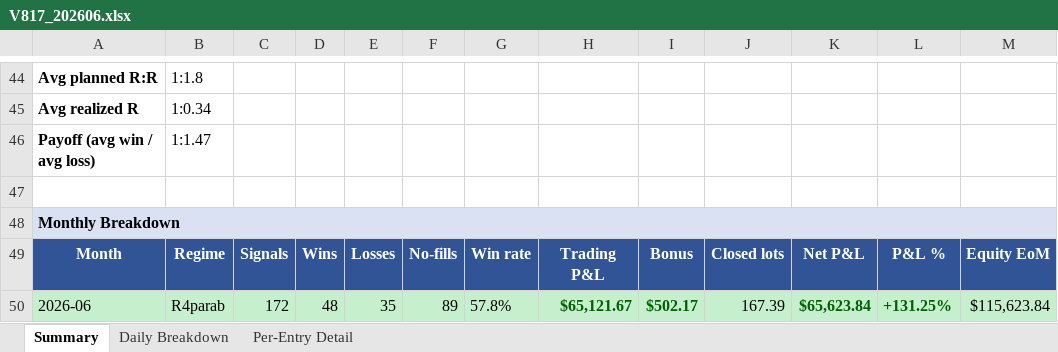
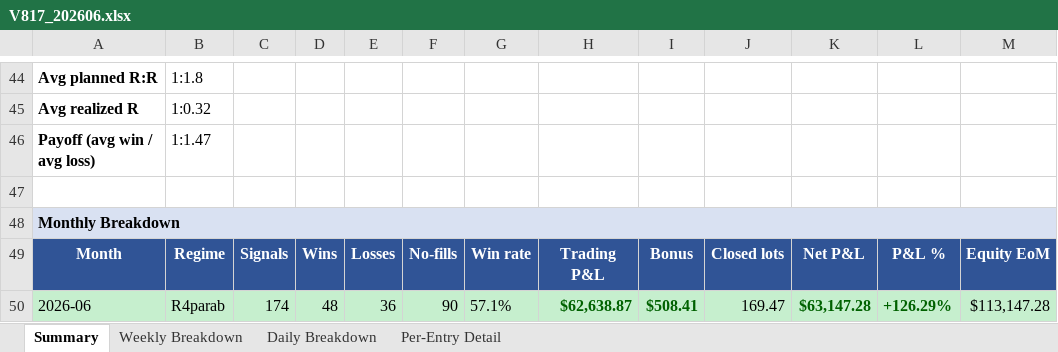
Before and after one commit to furqonajiy/gd-bt, an Excel workbook: reports/V817_202606.xlsx, sheet Summary, drawn as a sheet; only a part is shown, gaps mark what is left out; values as stored, in another font and other column widths than the file's, no borders; the diff covers the shown part only; the diff names each change by its address in the sheet, - before the commit and + after, or states it on an @@ line.

```diff
--- a/reports/V817_202606.xlsx (sheet Summary)
+++ b/reports/V817_202606.xlsx (sheet Summary)
+sheet tab: Weekly Breakdown
-B45: 1:0.34
+B45: 1:0.32
-C50: 172
+C50: 174
-E50: 35
+E50: 36
-F50: 89
+F50: 90
-G50: 57.8%
+G50: 57.1%
-H50: $65,121.67
+H50: $62,638.87
-I50: $502.17
+I50: $508.41
-J50: 167.39
+J50: 169.47
-K50: $65,623.84
+K50: $63,147.28
-L50: +131.25%
+L50: +126.29%
-M50: $115,623.84
+M50: $113,147.28
```
Also changed, not shown: 19 edited cells elsewhere in this sheet, sheet Per-Entry Detail, sheet Daily Breakdown, 2 other files.
